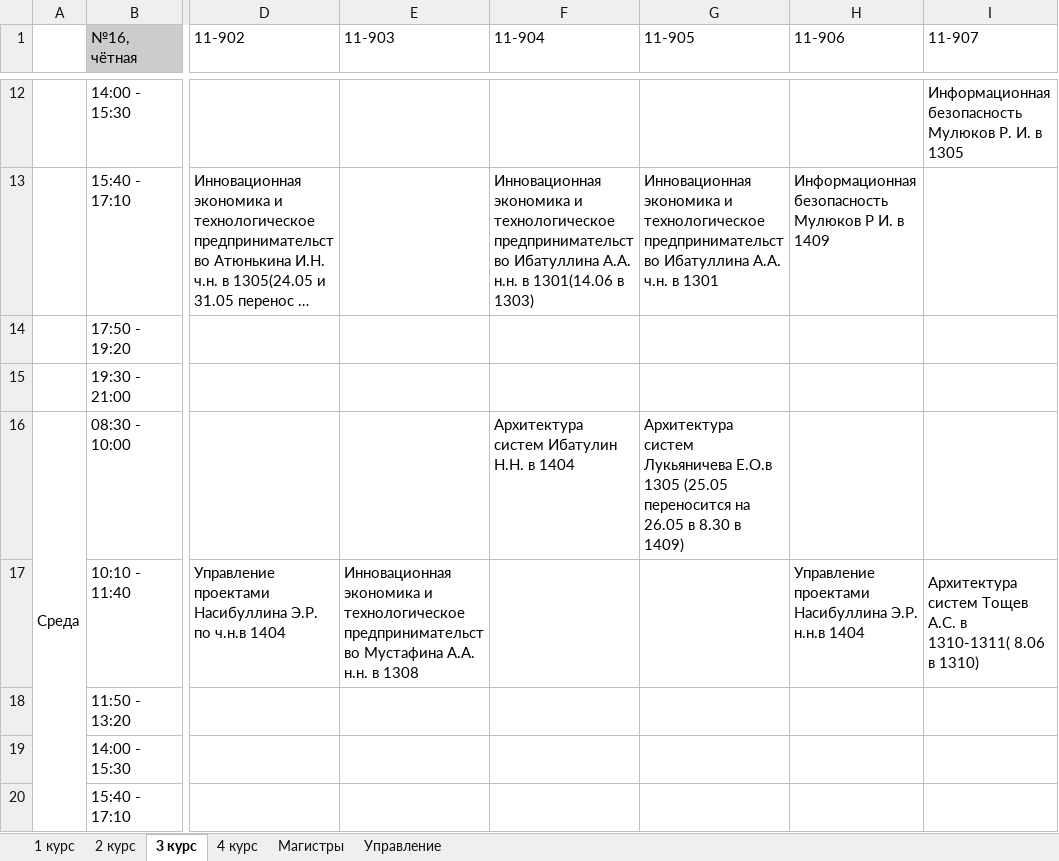
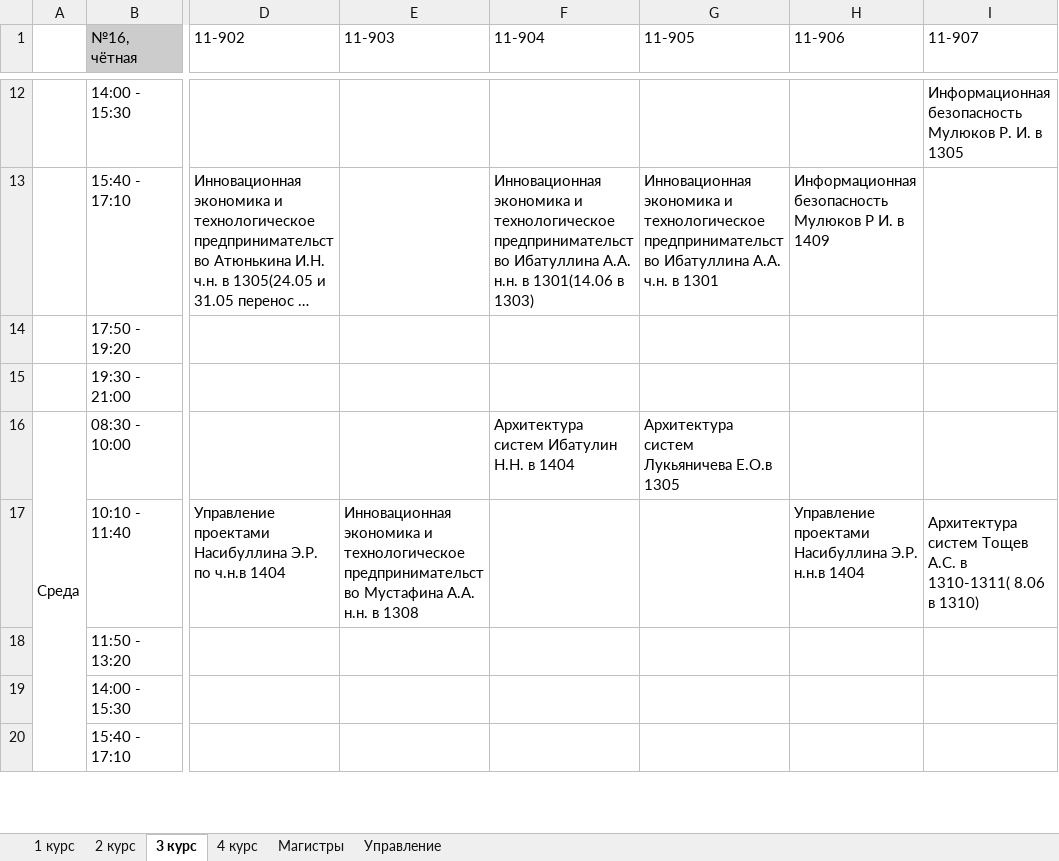
Before and after one commit to MMingazoff/ITIS-helper, an Excel workbook: data/timetable/timetable.xlsx, sheet 3 курс, drawn as a sheet; only a part is shown, gaps mark what is left out; long unchanged cells end in …; values as stored, in another font and other column widths than the file's, no borders; charts and pictures and conditional formats not drawn; the diff names each change by its address in the sheet, - before the commit and + after, or states it on an @@ line.

```diff
--- a/data/timetable/timetable.xlsx (sheet 3 курс)
+++ b/data/timetable/timetable.xlsx (sheet 3 курс)
-G16 (11-905): …Е.О.в 1305 (25.05 переносится на 26.05 в 8.30 в 1409)
+G16 (11-905): …Е.О.в 1305
```
Also changed, not shown: sheet 2 курс, sheet Магистры, sheet 1 курс, sheet Управление.
